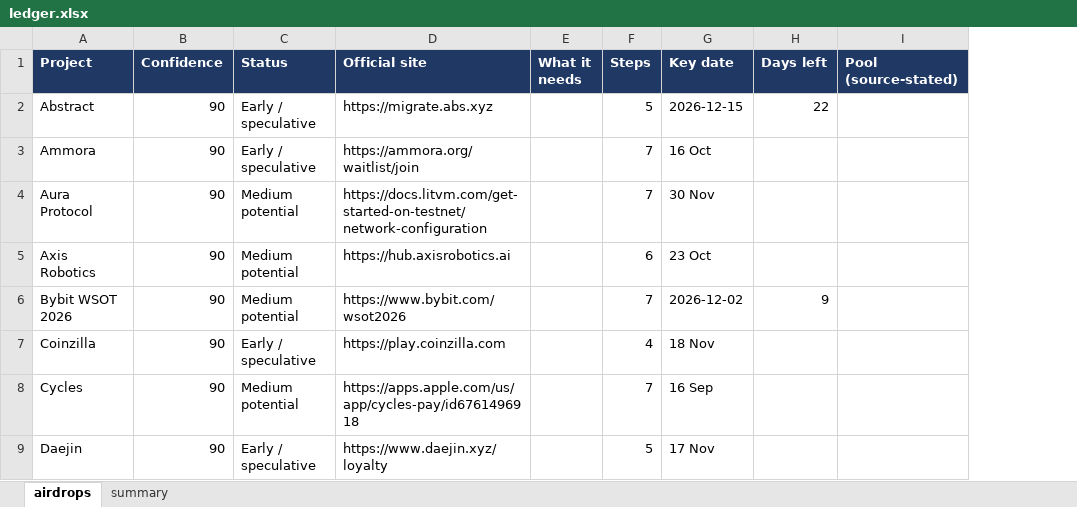
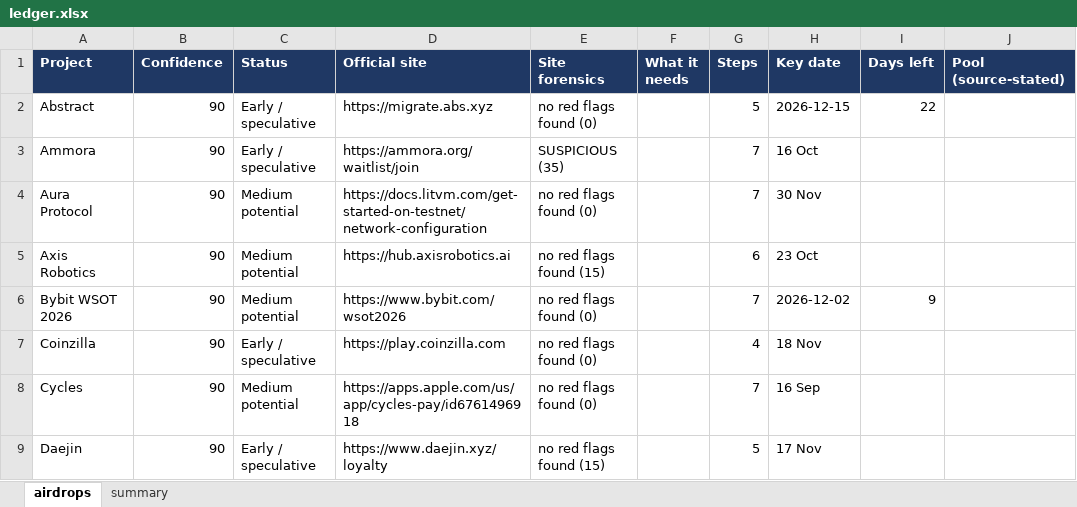
Before and after one commit to sandeshbagmare/crypto-airdrops-ops, an Excel workbook: ledger.xlsx, sheet airdrops, drawn as a sheet; only a part is shown; values as stored, in another font and other column widths than the file's, no borders; the diff names each change by its address in the sheet, - before the commit and + after, or states it on an @@ line.

Commit message:
forensics for all domains: watchlist, ledger column, site badges; distinguish dead links from scams

```diff
--- a/ledger.xlsx (sheet airdrops)
+++ b/ledger.xlsx (sheet airdrops)
+column E (Site forensics), rows 2-9: no red flags found (0) | SUSPICIOUS (35) | no red flags found (0) | no red flags found (15) | no red flags found (0) | no red flags found (0) | no red flags found (0) | no red flags found (15)
```
Also changed, not shown: sheet summary, 9 other files.
